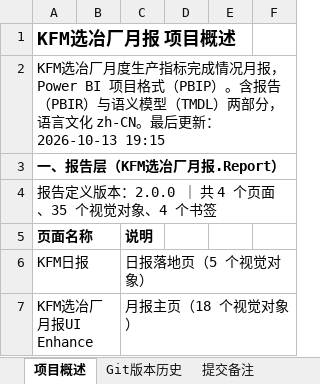
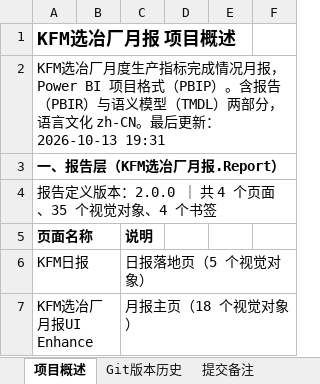
Before and after one commit to jevonzhu2008-star/CMOC, an Excel workbook: 项目版本信息.xlsx, sheet 项目概述, drawn as a sheet; only a part is shown; values as stored, in another font and other column widths than the file's, no borders; the diff names each change by its address in the sheet, - before the commit and + after, or states it on an @@ line.

```diff
--- a/项目版本信息.xlsx (sheet 项目概述)
+++ b/项目版本信息.xlsx (sheet 项目概述)
-A2 (页面名称): …更新：2026-10-13 19:15
+A2 (页面名称): …更新：2026-10-13 19:31
```
Also changed, not shown: sheet Git版本历史, sheet 提交备注.
